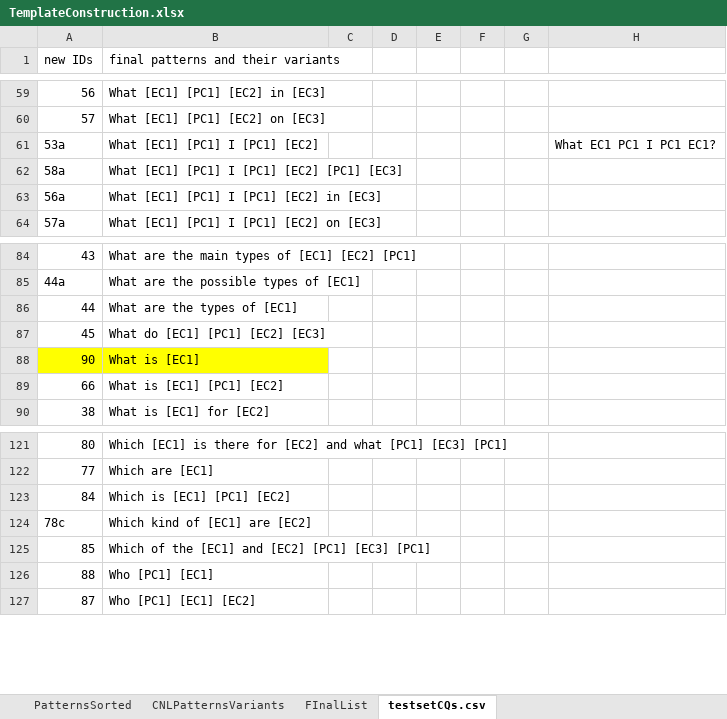
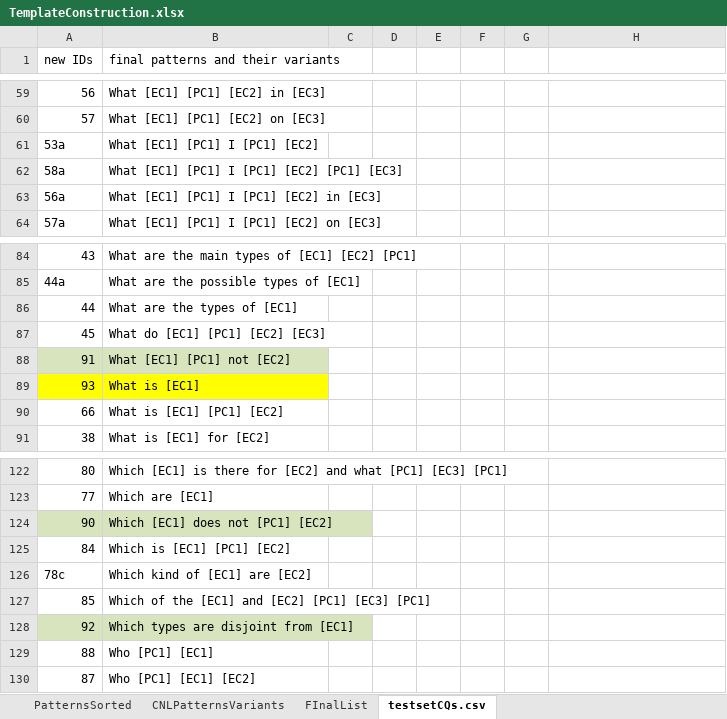
Before and after one commit to mkeet/CLaRO, an Excel workbook: CLaRO CNL/TemplateConstruction.xlsx, sheet testsetCQs.csv, drawn as a sheet; only a part is shown, gaps mark what is left out; values as stored, in another font and other column widths than the file's, no borders; removed rows and columns are numbered as before the commit, all else as after; the diff names each change by its address in the sheet, - before the commit and + after, or states it on an @@ line.

```diff
--- a/CLaRO CNL/TemplateConstruction.xlsx (sheet testsetCQs.csv)
+++ b/CLaRO CNL/TemplateConstruction.xlsx (sheet testsetCQs.csv)
-H61: What EC1 PC1 I PC1 EC1?
+H61: (empty)
-row 88: 90 | What is [EC1]
+row 88: 91 | What [EC1] [PC1] not [EC2]
+row 89: 93 | What is [EC1]
+row 124: 90 | Which [EC1] does not [PC1] [EC2]
+row 128: 92 | Which types are disjoint from [EC1]
```
Also changed, not shown: sheet FInalList, Evaluation/EvaluationData.xlsx, 2 other files.
